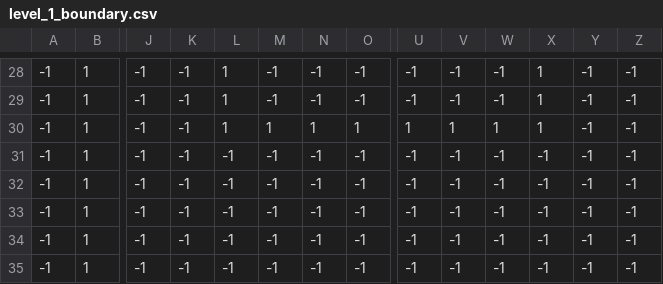
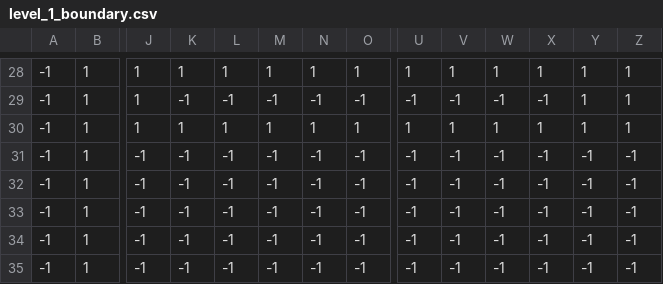
Before and after one commit to TaylorWhite21/linked_list_to_the_past, a CSV file: map/custom_map/level_1_boundary.csv, drawn as a sheet; only a part is shown, gaps mark what is left out; the diff covers the shown part only; the diff names each change by its address in the sheet, - before the commit and + after, or states it on an @@ line.

```diff
--- a/map/custom_map/level_1_boundary.csv
+++ b/map/custom_map/level_1_boundary.csv
-J28:J30: -1
+J28:J30: 1
-K28: -1
+K28: 1
-M28: -1
+M28: 1
-N28: -1
+N28: 1
-O28: -1
+O28: 1
-U28: -1
+U28: 1
-V28: -1
+V28: 1
-W28: -1
+W28: 1
-Y28:Y30: -1
+Y28:Y30: 1
-Z28:Z30: -1
+Z28:Z30: 1
-L29: 1
+L29: -1
-X29: 1
+X29: -1
-K30: -1
+K30: 1
```
Also changed, not shown: 50 edited cells elsewhere in this file, map/custom_map/level_1_floor.csv, map/custom_map/level_1_grass.csv, 3 other files.
